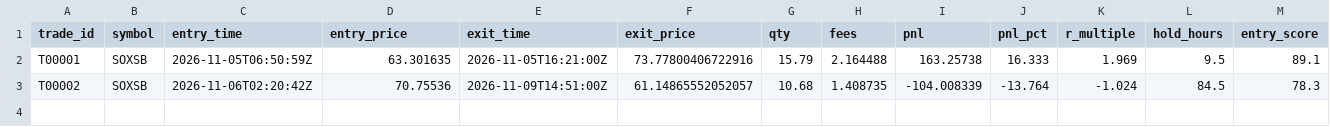
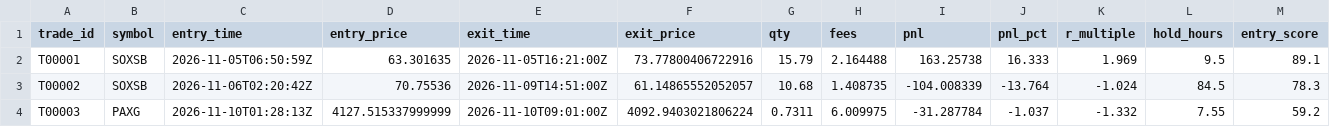
Before and after one commit to khawajayy/PaperTrading, a CSV file: docs/data/trades.csv, drawn as a sheet; only a part is shown; rows hold the shown columns only; the diff names each change by its address in the sheet, - before the commit and + after, or states it on an @@ line.

```diff
--- a/docs/data/trades.csv
+++ b/docs/data/trades.csv
+row 4: T00003 | PAXG | 2026-11-10T01:28:13Z | 4127.515337999999 | 2026-11-10T09:01:00Z | 4092.9403021806224 | 0.7311 | 6.009975 | -31.287784 | -1.037 | -1.332 | 7.55 | 59.2
```
Also changed, not shown: docs/data/equity.csv, docs/data/ledger.csv, 2 other files.
